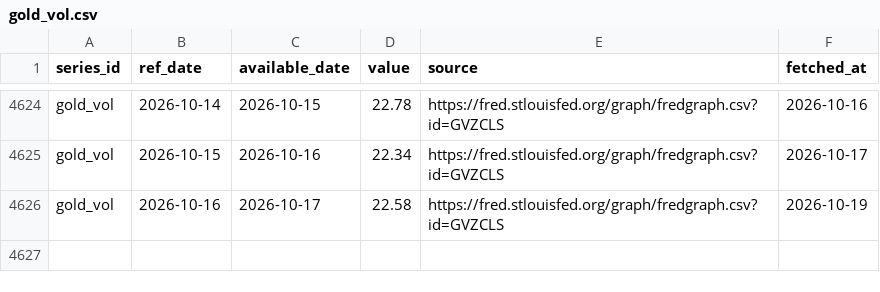
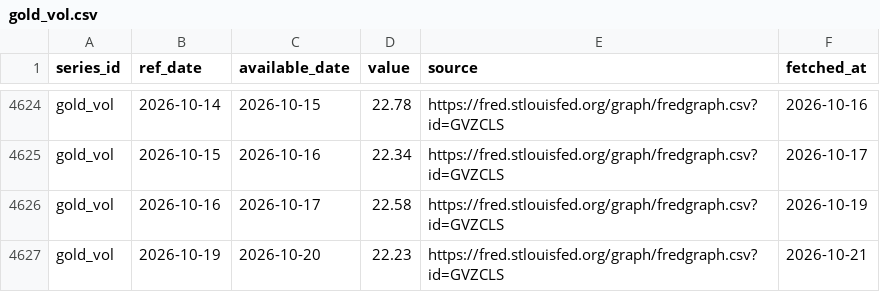
Before and after one commit to Shawhir/Commodities, a CSV file: data/store/gold_vol.csv, drawn as a sheet; only a part is shown, gaps mark what is left out.

```diff
--- a/data/store/gold_vol.csv
+++ b/data/store/gold_vol.csv
@@ -4626 +4626,2 @@ gold_vol,2026-10-15,2026-10-16,22.34,https://fred.stlouisfed.org/graph/fredgraph
 gold_vol,2026-10-16,2026-10-17,22.58,https://fred.stlouisfed.org/graph/fredgraph.csv?id=GVZCLS,2026-10-19
+gold_vol,2026-10-19,2026-10-20,22.23,https://fred.stlouisfed.org/graph/fredgraph.csv?id=GVZCLS,2026-10-21
```
Also changed, not shown: data/store/breakeven_10y.csv, data/store/gld_holdings.csv, 23 other files.
